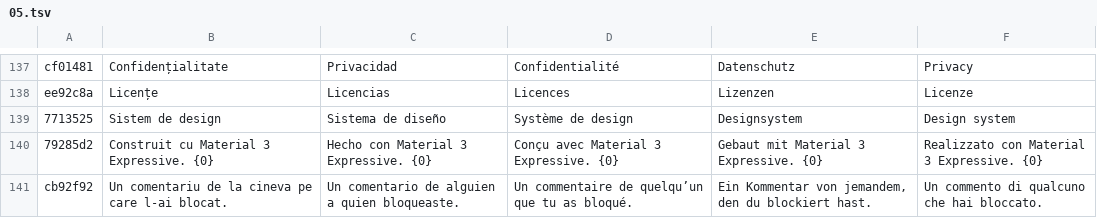
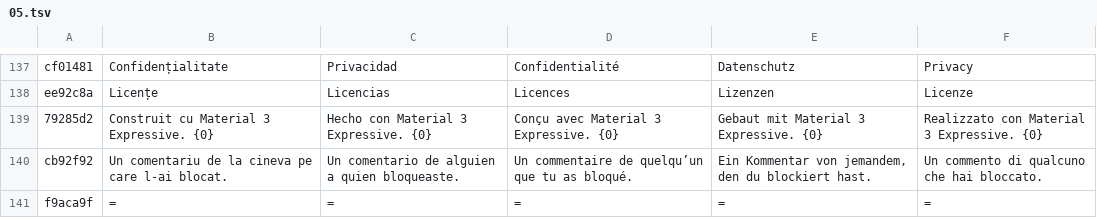
Before and after one commit to teofilcelzmecher/zmeckerul.github.io, a TSV file: nook/tools/i18n/tr/05.tsv, drawn as a sheet; only a part is shown, gaps mark what is left out; the shorter side is filled out with more unchanged rows; the diff names each change by its address in the sheet, - before the commit and + after, or states it on an @@ line.

```diff
--- a/nook/tools/i18n/tr/05.tsv
+++ b/nook/tools/i18n/tr/05.tsv
-row 139: 7713525 | Sistem de design | Sistema de diseño | Système de design | Designsystem | Design system
```
Also changed, not shown: nook/tools/i18n/strings.tsv, nook/tools/i18n/tr/06.tsv, 7 other files.
